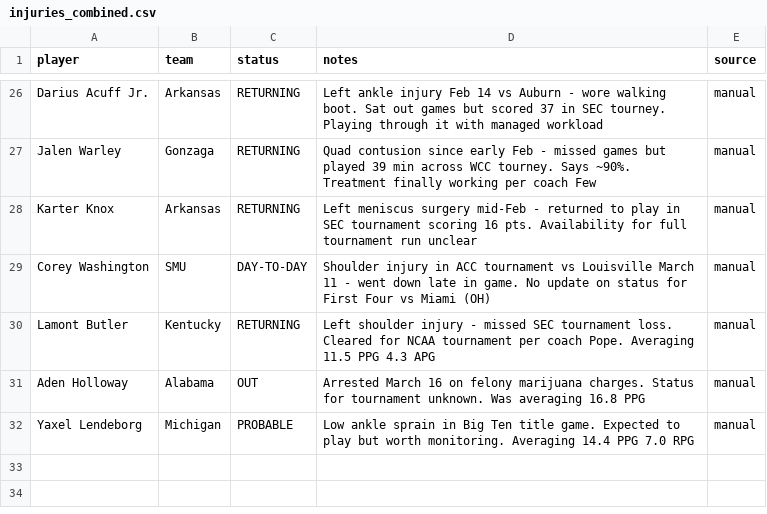
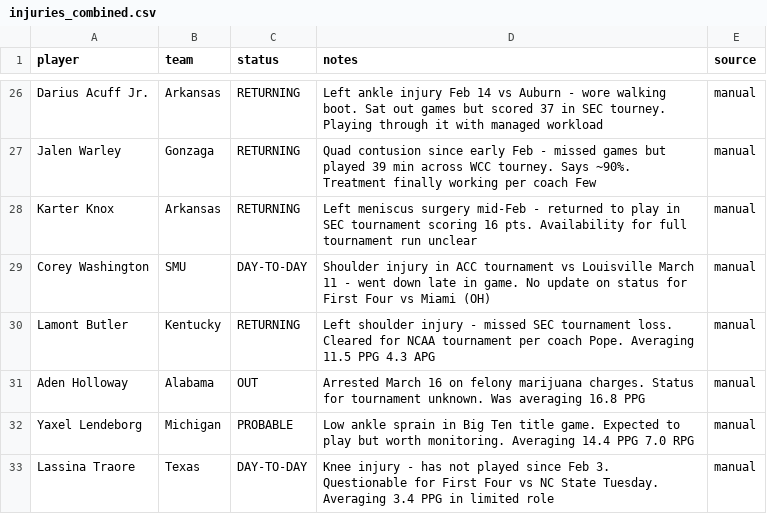
Before and after one commit to Krool/BasketballProjections, a CSV file: data/injuries_combined.csv, drawn as a sheet; only a part is shown, gaps mark what is left out; the diff names each change by its address in the sheet, - before the commit and + after, or states it on an @@ line.

```diff
--- a/data/injuries_combined.csv
+++ b/data/injuries_combined.csv
+row 33: Lassina Traore | Texas | DAY-TO-DAY | Knee injury - has not played since Feb 3. Questionable for First Four vs NC State Tuesday. Averaging 3.4 PPG in limited role | manual
```
Also changed, not shown: output/projections.csv, 7 other files.
